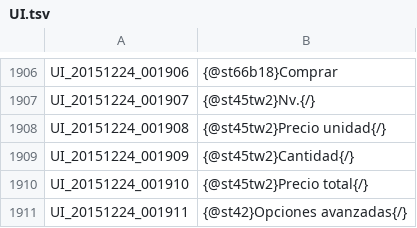
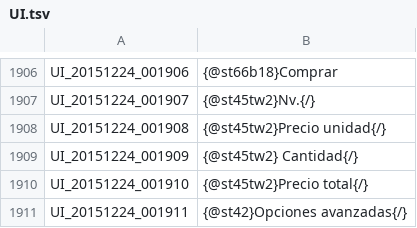
Before and after one commit to TreeOfSavior-Spanish/Spanish-Patch, a TSV file: Spanish/UI.tsv, drawn as a sheet; only a part is shown, gaps mark what is left out.

Commit message:
Corrección menor

```diff
--- a/Spanish/UI.tsv
+++ b/Spanish/UI.tsv
@@ -1908,3 +1908,3 @@ UI_20151224_001907	{@st45tw2}Nv.{/}
 UI_20151224_001908	{@st45tw2}Precio unidad{/}
-UI_20151224_001909	{@st45tw2}Cantidad{/}
+UI_20151224_001909	{@st45tw2}  Cantidad{/}
 UI_20151224_001910	{@st45tw2}Precio total{/}
```
